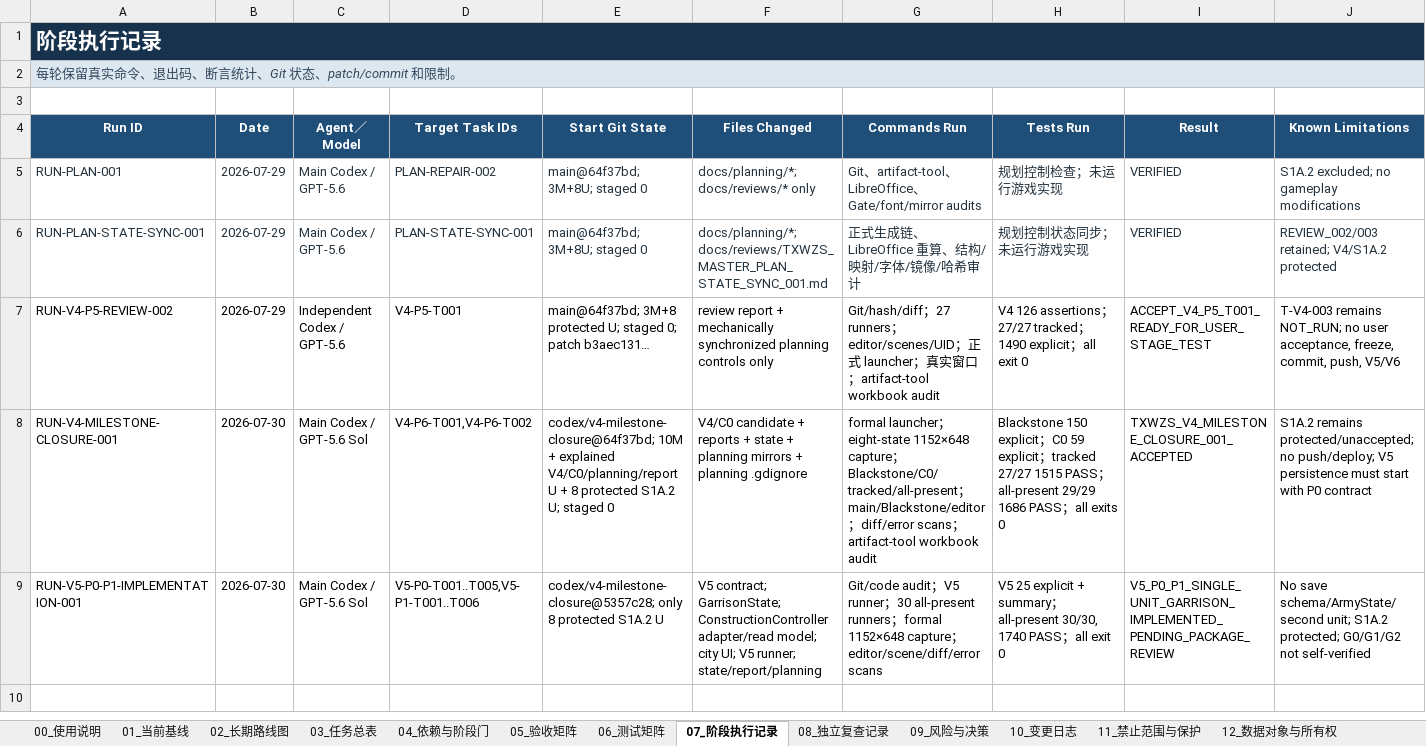
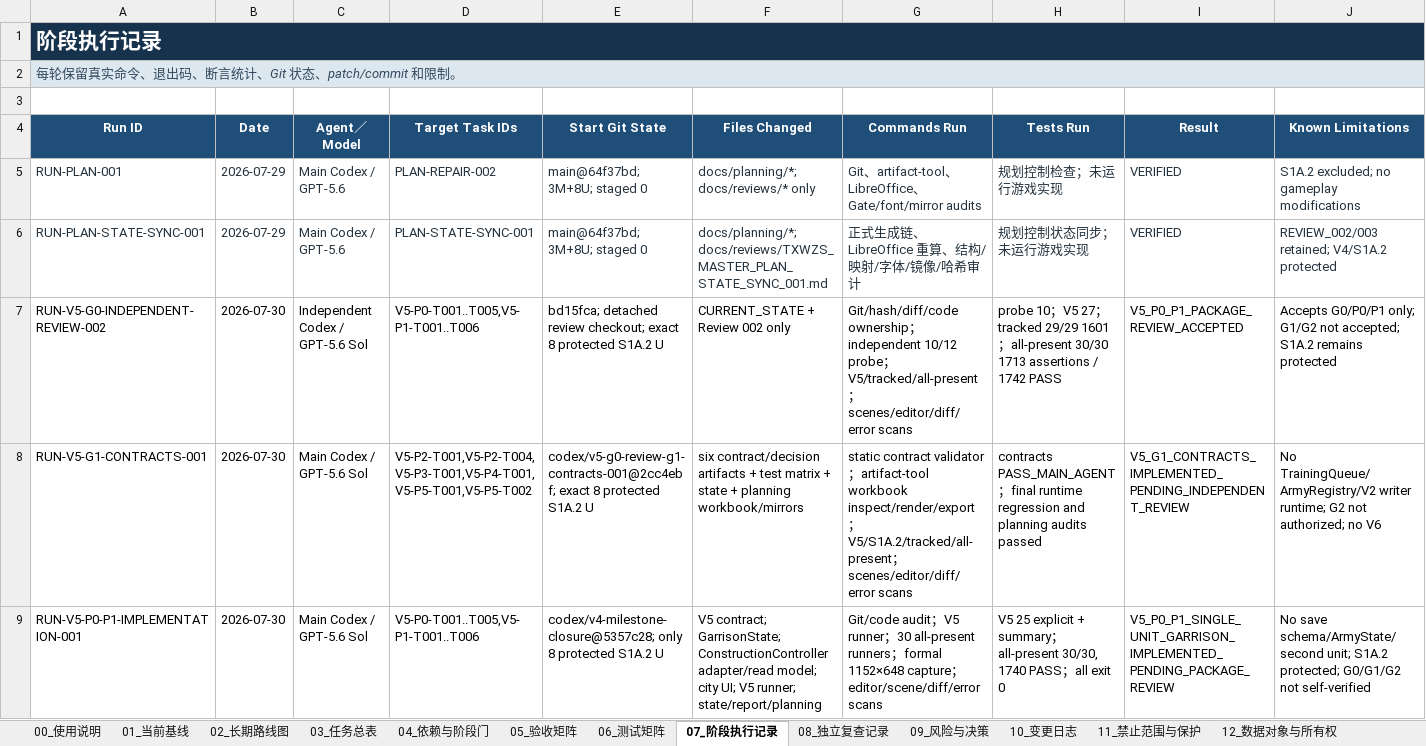
Before and after one commit to dodabojcuk-sys/Peace-Under-Heaven, an Excel workbook: docs/planning/TXWZS_MASTER_DEVELOPMENT_CONTROL.xlsx, sheet 07_阶段执行记录, drawn as a sheet; only a part is shown; values as stored, in another font and other column widths than the file's, no borders; conditional formats and table styles not drawn; removed rows and columns are numbered as before the commit, all else as after; rows hold the shown columns only; the diff names each change by its address in the sheet, - before the commit and + after, or states it on an @@ line.

Commit message:
docs: define V5 G1 architecture contracts

```diff
--- a/docs/planning/TXWZS_MASTER_DEVELOPMENT_CONTROL.xlsx (sheet 07_阶段执行记录)
+++ b/docs/planning/TXWZS_MASTER_DEVELOPMENT_CONTROL.xlsx (sheet 07_阶段执行记录)
-row 7: RUN-V4-P5-REVIEW-002 | 2026-07-29 | Independent Codex / GPT-5.6 | V4-P5-T001 | main@64f37bd; 3M+8 protected U; staged 0; patch b3aec131… | review report + mechanically synchronized planning controls only | Git/hash/diff；27 runners；editor/scenes/UID；正式 launcher；真实窗口；artifact-tool workbook audit | V4 126 assertions；27/27 tracked；1490 explicit；all exit 0 | ACCEPT_V4_P5_T001_READY_FOR_USER_STAGE_TEST | T-V4-003 remains NOT_RUN; no user acceptance, freeze, commit, push, V5/V6
-row 8: RUN-V4-MILESTONE-CLOSURE-001 | 2026-07-30 | Main Codex / GPT-5.6 Sol | V4-P6-T001,V4-P6-T002 | codex/v4-milestone-closure@64f37bd; 10M + explained V4/C0/planning/report U + 8 protected S1A.2 U; staged 0 | V4/C0 candidate + reports + state + planning mirrors + planning .gdignore | formal launcher；eight-state 1152×648 capture；Blackstone/C0/tracked/all-present；main/Blackstone/editor；diff/error scans；artifact-tool workbook audit | Blackstone 150 explicit；C0 59 explicit；tracked 27/27 1515 PASS；all-present 29/29 1686 PASS；all exits 0 | TXWZS_V4_MILESTONE_CLOSURE_001_ACCEPTED | S1A.2 remains protected/unaccepted; no push/deploy; V5 persistence must start with P0 contract
+row 7: RUN-V5-G0-INDEPENDENT-REVIEW-002 | 2026-07-30 | Independent Codex / GPT-5.6 Sol | V5-P0-T001..T005,V5-P1-T001..T006 | bd15fca; detached review checkout; exact 8 protected S1A.2 U | CURRENT_STATE + Review 002 only | Git/hash/diff/code ownership；independent 10/12 probe；V5/tracked/all-present；scenes/editor/diff/error scans | probe 10；V5 27；tracked 29/29 1601；all-present 30/30 1713 assertions / 1742 PASS | V5_P0_P1_PACKAGE_REVIEW_ACCEPTED | Accepts G0/P0/P1 only; G1/G2 not accepted; S1A.2 remains protected
+row 8: RUN-V5-G1-CONTRACTS-001 | 2026-07-30 | Main Codex / GPT-5.6 Sol | V5-P2-T001,V5-P2-T004,V5-P3-T001,V5-P4-T001,V5-P5-T001,V5-P5-T002 | codex/v5-g0-review-g1-contracts-001@2cc4ebf; exact 8 protected S1A.2 U | six contract/decision artifacts + test matrix + state + planning workbook/mirrors | static contract validator；artifact-tool workbook inspect/render/export；V5/S1A.2/tracked/all-present；scenes/editor/diff/error scans | contracts PASS_MAIN_AGENT；final runtime regression and planning audits passed | V5_G1_CONTRACTS_IMPLEMENTED_PENDING_INDEPENDENT_REVIEW | No TrainingQueue/ArmyRegistry/V2 writer runtime; G2 not authorized; no V6
```
Also changed, not shown: sheet 12_数据对象与所有权, sheet 03_任务总表, sheet 01_当前基线, sheet 06_测试矩阵, sheet 08_独立复查记录, sheet 10_变更日志, 6 more sheets, 15 other files.
